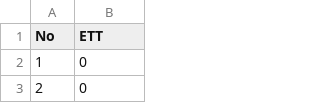
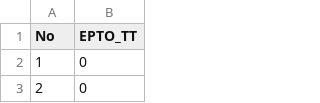
Before and after one commit to ArtemDos/complex_deformations, a CSV file: P29/experimental_vint/ett_data.csv, drawn as a sheet; only a part is shown.

```diff
--- a/P29/experimental_vint/ett_data.csv
+++ b/P29/experimental_vint/ett_data.csv
@@ -1,2 +1,2 @@
-No,ETT
+No,EPTO_TT
 1,0
```
Also changed, not shown: P29/experimental_vint/etz_data.csv, P29/experimental_vint/ezz_data.csv, 3 other files.
